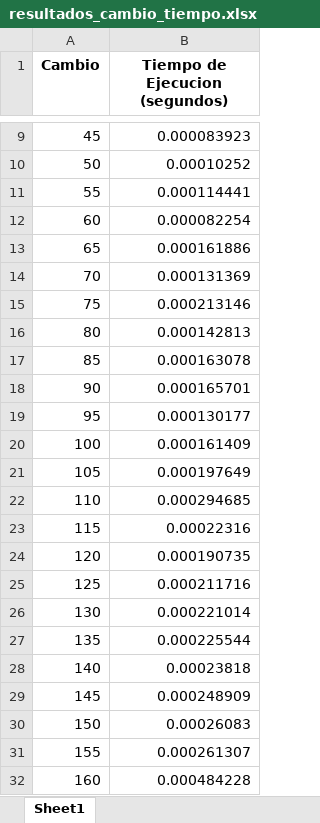
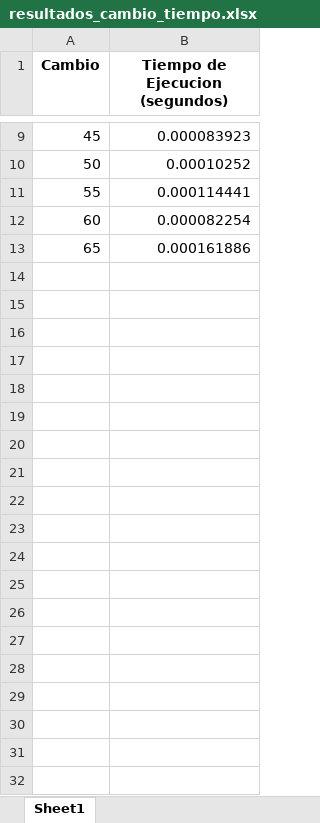
Before and after one commit to donmatthiuz/Analisis_Diseno, an Excel workbook: resultados_cambio_tiempo.xlsx, sheet Sheet1, drawn as a sheet; only a part is shown, gaps mark what is left out; values as stored, in another font and other column widths than the file's, no borders; charts and pictures not drawn; the diff covers the shown part only; the diff names each change by its address in the sheet, - before the commit and + after, or states it on an @@ line.

```diff
--- a/resultados_cambio_tiempo.xlsx (sheet Sheet1)
+++ b/resultados_cambio_tiempo.xlsx (sheet Sheet1)
-row 14: 70 | 0.000131369
-row 15: 75 | 0.000213146
-row 16: 80 | 0.000142813
-row 17: 85 | 0.000163078
-row 18: 90 | 0.000165701
-row 19: 95 | 0.000130177
-row 20: 100 | 0.000161409
-row 21: 105 | 0.000197649
-row 22: 110 | 0.000294685
-row 23: 115 | 0.00022316
-row 24: 120 | 0.000190735
-row 25: 125 | 0.000211716
-row 26: 130 | 0.000221014
-row 27: 135 | 0.000225544
-row 28: 140 | 0.00023818
-row 29: 145 | 0.000248909
-row 30: 150 | 0.00026083
-row 31: 155 | 0.000261307
-row 32: 160 | 0.000484228
```
Also changed, not shown: 28 removed rows elsewhere in this sheet, charts or pictures, 4 other files.
